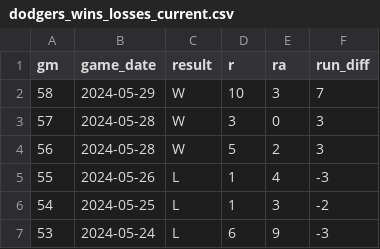
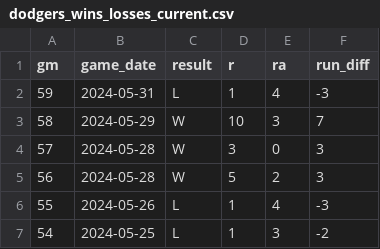
Before and after one commit to stiles/dodgers, a CSV file: data/standings/dodgers_wins_losses_current.csv, drawn as a sheet; only a part is shown; the shorter side is filled out with more unchanged rows; the diff names each change by its address in the sheet, - before the commit and + after, or states it on an @@ line.

```diff
--- a/data/standings/dodgers_wins_losses_current.csv
+++ b/data/standings/dodgers_wins_losses_current.csv
+row 2: 59 | 2024-05-31 | L | 1 | 4 | -3
```
Also changed, not shown: data/pitching/dodgers_pitching_totals_current.csv, data/standings/dodgers_season_outcomes.csv, 20 other files.
